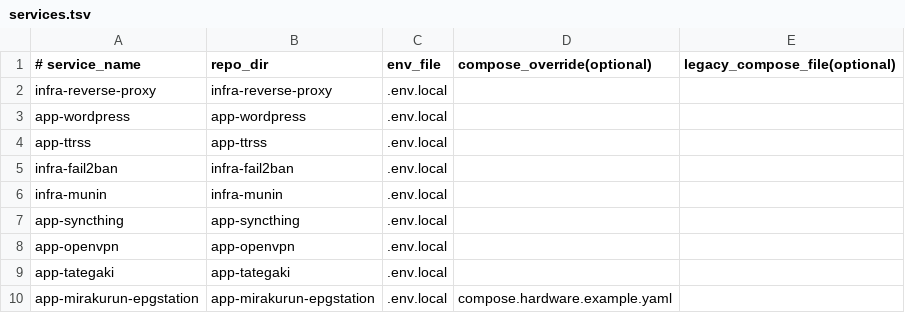
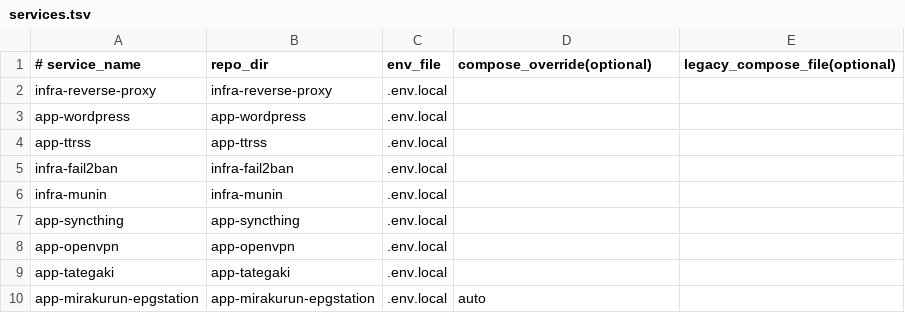
Before and after one commit to Arrumis/docker-stack-installer, a TSV file: repos/services.tsv, drawn as a sheet; the diff names each change by its address in the sheet, - before the commit and + after, or states it on an @@ line.

```diff
--- a/repos/services.tsv
+++ b/repos/services.tsv
-D10 (compose_override(optional)): compose.hardware.example.yaml
+D10 (compose_override(optional)): auto
```
Also changed, not shown: 2 other files.
